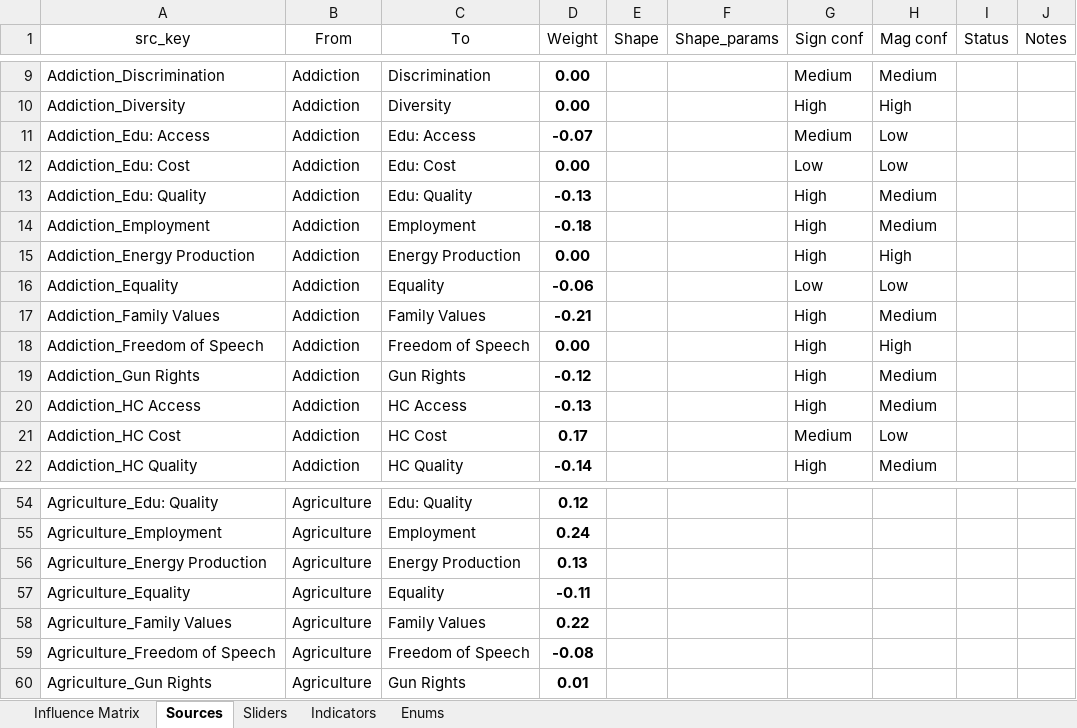
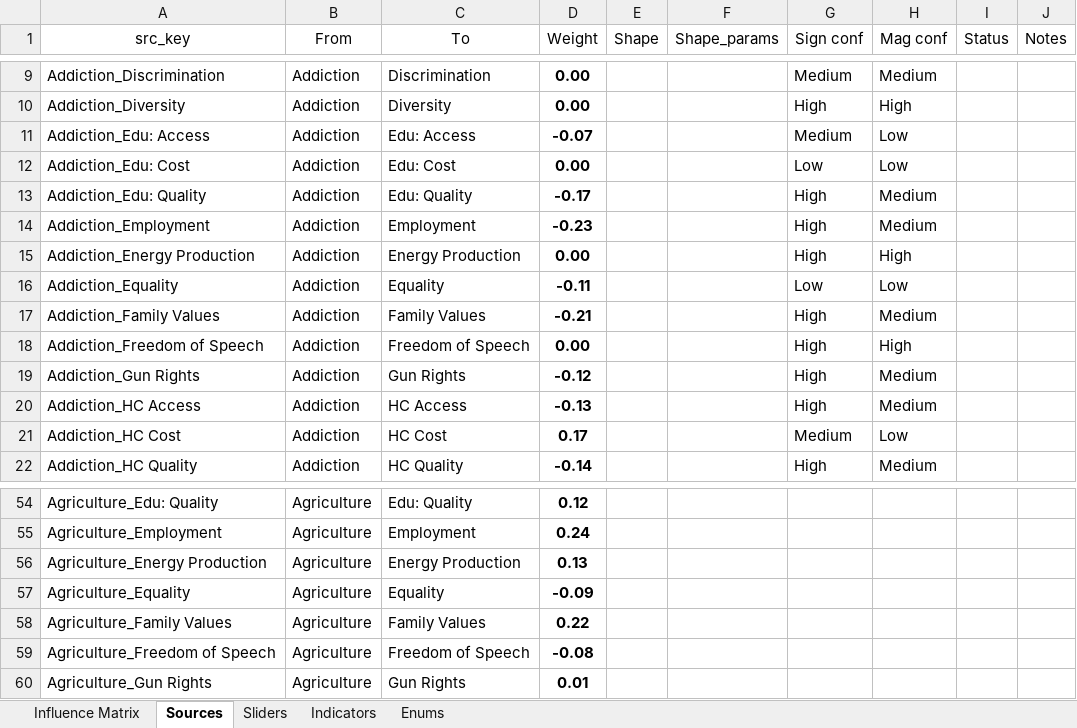
Before and after one commit to thesoundofcolor/society-v1, an Excel workbook: data/Influence_Matrix/Influence Matrix.xlsx, sheet Sources, drawn as a sheet; only a part is shown, gaps mark what is left out; values as stored, in another font and other column widths than the file's, no borders; table styles not drawn; the diff names each change by its address in the sheet, - before the commit and + after, or states it on an @@ line.

```diff
--- a/data/Influence_Matrix/Influence Matrix.xlsx (sheet Sources)
+++ b/data/Influence_Matrix/Influence Matrix.xlsx (sheet Sources)
-D13 (Weight): -0.13
+D13 (Weight): -0.17
-D14 (Weight): -0.18
+D14 (Weight): -0.23
-D16 (Weight): -0.06
+D16 (Weight): -0.11
-D57 (Weight): -0.11
+D57 (Weight): -0.09
```
Also changed, not shown: sheet Influence Matrix, 41 other files.
